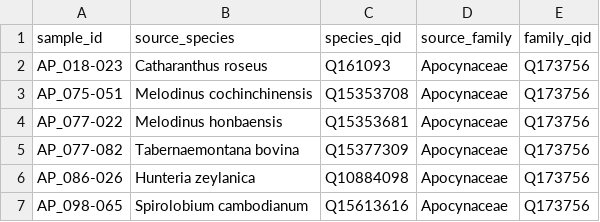
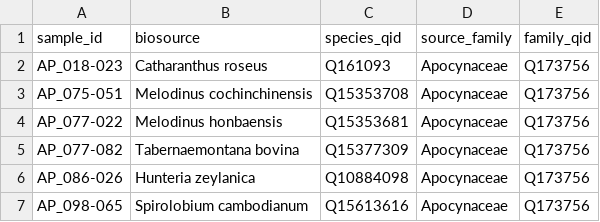
Before and after one commit to spectra-to-knowledge/miadb-supplementaries, a TSV file: miadb2_table_s02.tsv, drawn as a sheet; only a part is shown.

Commit message:
docs: update table schema to include biosource column

```diff
--- a/miadb2_table_s02.tsv
+++ b/miadb2_table_s02.tsv
@@ -1,2 +1,2 @@
-sample_id	source_species	species_qid	source_family	family_qid
+sample_id	biosource	species_qid	source_family	family_qid
 AP_018-023	Catharanthus roseus	Q161093	Apocynaceae	Q173756
```
